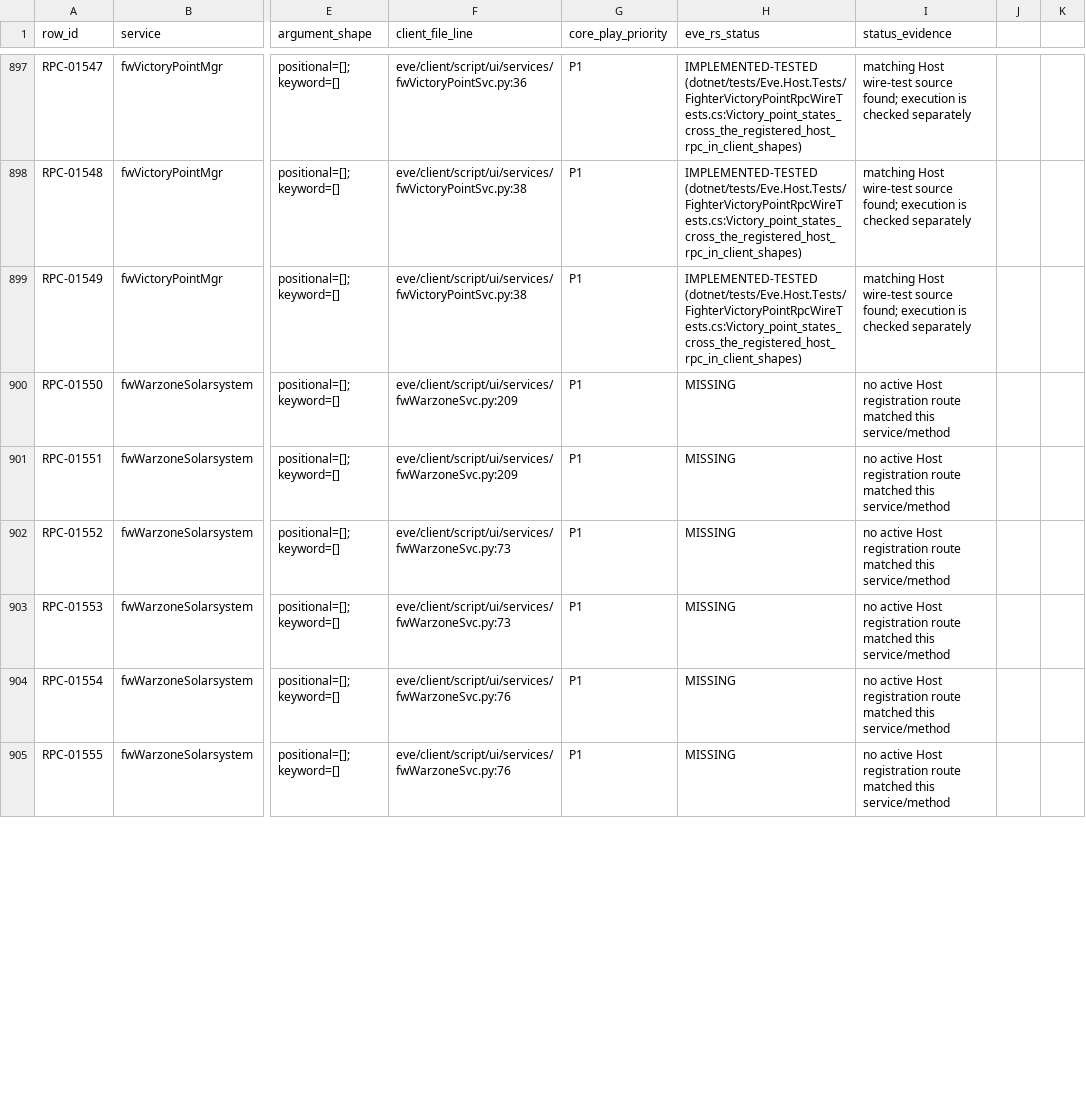
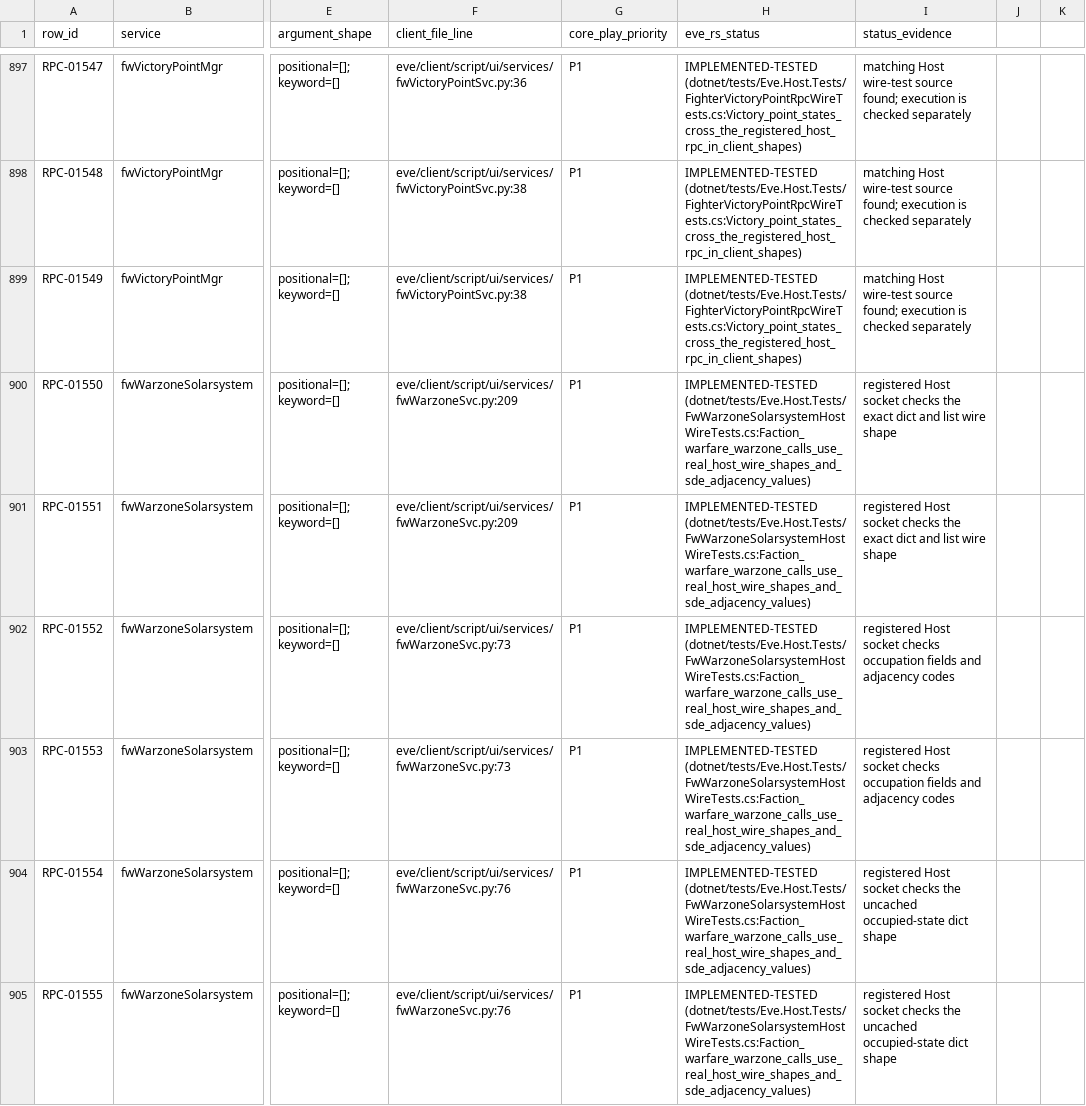
Before and after one commit to Fokiiiiiii/eve.rs, a CSV file: docs/project/service-audit/EVE_RS_COVERAGE.csv, drawn as a sheet; only a part is shown, gaps mark what is left out; the diff covers the shown part only; the diff names each change by its address in the sheet, - before the commit and + after, or states it on an @@ line.

Commit message:
Cover FW warzone RPC routes with Host and PostgreSQL checks

```diff
--- a/docs/project/service-audit/EVE_RS_COVERAGE.csv
+++ b/docs/project/service-audit/EVE_RS_COVERAGE.csv
-H900:H905 (eve_rs_status): MISSING
+H900:H905 (eve_rs_status): IMPLEMENTED-TESTED (dotnet/tests/Eve.Host.Tests/FwWarzoneSolarsystemHostWireTests.cs:Faction_warfare_warzone_calls_use_real_host_wire_shapes_and_sde_adjacency_values)
-I900:I901 (status_evidence): no active Host registration route matched this service/method
+I900:I901 (status_evidence): registered Host socket checks the exact dict and list wire shape
-I902:I903 (status_evidence): no active Host registration route matched this service/method
+I902:I903 (status_evidence): registered Host socket checks occupation fields and adjacency codes
-I904:I905 (status_evidence): no active Host registration route matched this service/method
+I904:I905 (status_evidence): registered Host socket checks the uncached occupied-state dict shape
```
Also changed, not shown: 12 edited cells elsewhere in this file, 2 other files.
